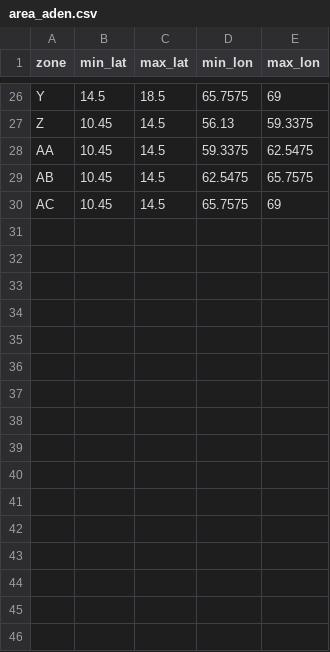
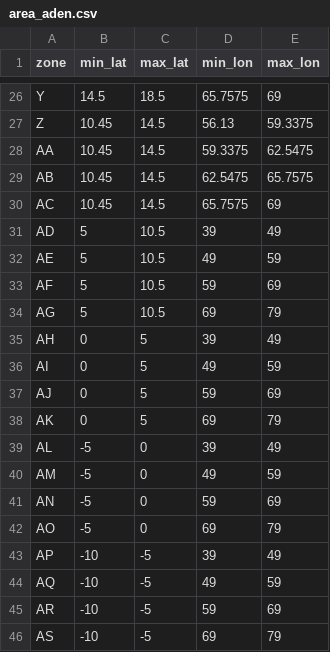
Before and after one commit to ifrebault/PiracyAttackPrediction, a CSV file: data/referentiels/area_aden.csv, drawn as a sheet; only a part is shown, gaps mark what is left out.

```diff
--- a/data/referentiels/area_aden.csv
+++ b/data/referentiels/area_aden.csv
@@ -30 +30,17 @@ AB;10.45;14.5;62.5475;65.7575
 AC;10.45;14.5;65.7575;69
+AD;5;10.5;39;49
+AE;5;10.5;49;59
+AF;5;10.5;59;69
+AG;5;10.5;69;79
+AH;0;5;39;49
+AI;0;5;49;59
+AJ;0;5;59;69
+AK;0;5;69;79
+AL;-5;0;39;49
+AM;-5;0;49;59
+AN;-5;0;59;69
+AO;-5;0;69;79
+AP;-10;-5;39;49
+AQ;-10;-5;49;59
+AR;-10;-5;59;69
+AS;-10;-5;69;79
```
Also changed, not shown: data/aden.csv, 5 other files.
